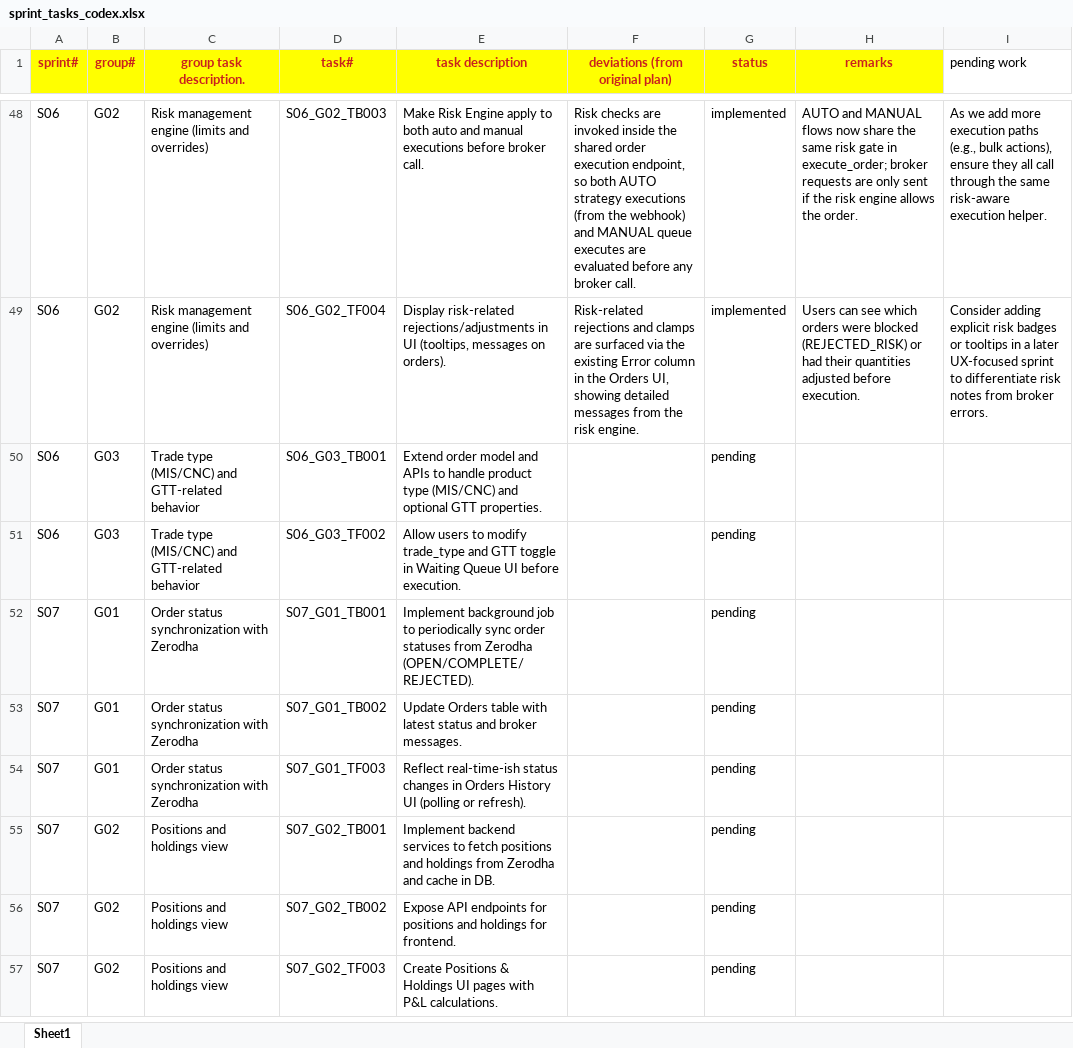
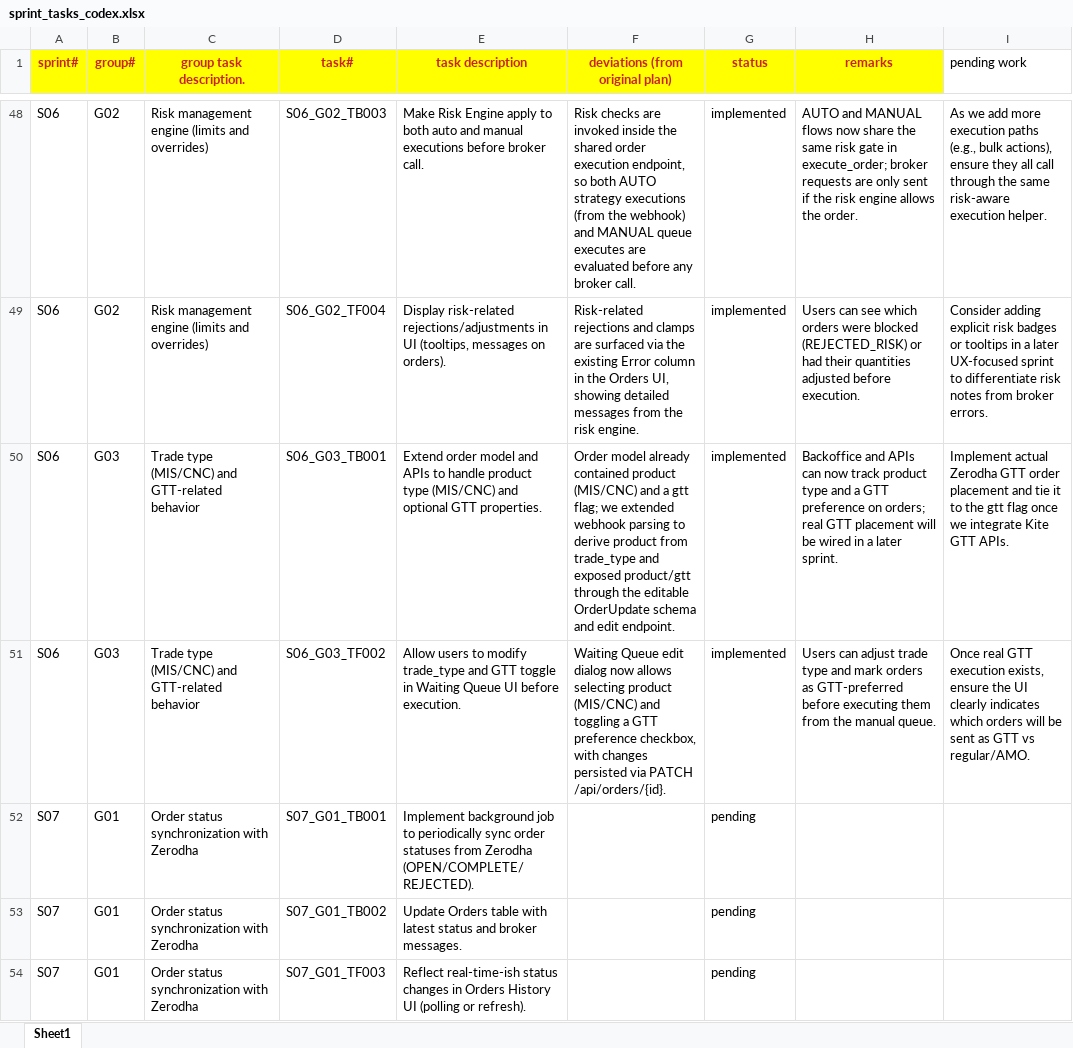
Before and after one commit to chbisw07/SigmaTrader, an Excel workbook: docs/sprint_tasks_codex.xlsx, sheet Sheet1, drawn as a sheet; only a part is shown, gaps mark what is left out; the shorter side is filled out with more unchanged rows; values as stored, in another font and other column widths than the file's, no borders; the diff names each change by its address in the sheet, - before the commit and + after, or states it on an @@ line.

Commit message:
S06/G03: Trade type (MIS/CNC) and GTT-related behavior

```diff
--- a/docs/sprint_tasks_codex.xlsx (sheet Sheet1)
+++ b/docs/sprint_tasks_codex.xlsx (sheet Sheet1)
-F50 (deviations (from original plan)): (empty)
+F50 (deviations (from original plan)): Order model already contained product (MIS/CNC) and a gtt flag; we extended webhook parsing to derive product from trade_type and exposed product/gtt through the editable OrderUpdate schema and edit endpoint.
-G50:G51 (status): pending
+G50:G51 (status): implemented
-H50 (remarks): (empty)
+H50 (remarks): Backoffice and APIs can now track product type and a GTT preference on orders; real GTT placement will be wired in a later sprint.
-I50 (pending work): (empty)
+I50 (pending work): Implement actual Zerodha GTT order placement and tie it to the gtt flag once we integrate Kite GTT APIs.
-F51 (deviations (from original plan)): (empty)
+F51 (deviations (from original plan)): Waiting Queue edit dialog now allows selecting product (MIS/CNC) and toggling a GTT preference checkbox, with changes persisted via PATCH /api/orders/{id}.
-H51 (remarks): (empty)
+H51 (remarks): Users can adjust trade type and mark orders as GTT-preferred before executing them from the manual queue.
-I51 (pending work): (empty)
+I51 (pending work): Once real GTT execution exists, ensure the UI clearly indicates which orders will be sent as GTT vs regular/AMO.
```
Also changed, not shown: 7 other files.
